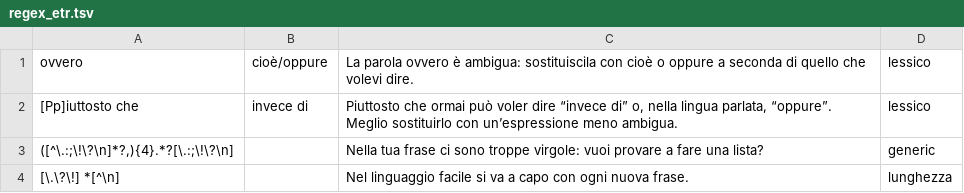
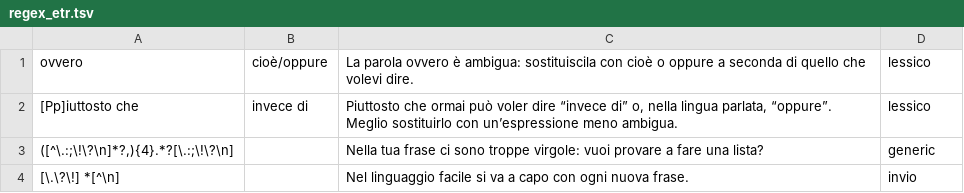
Before and after one commit to flometis/FLO, a TSV file: backend/files/regex_etr.tsv, drawn as a sheet.

```diff
--- a/backend/files/regex_etr.tsv
+++ b/backend/files/regex_etr.tsv
@@ -3,2 +3,2 @@ ovvero	cioè/oppure	La parola ovvero è ambigua: sostituiscila con cioè o oppur
 ([^\.:;\!\?\n]*?,){4}.*?[\.:;\!\?\n]		Nella tua frase ci sono troppe virgole: vuoi provare a fare una lista?	generic
-[\.\?\!] *[^\n]		Nel linguaggio facile si va a capo con ogni nuova frase.	lunghezza
+[\.\?\!] *[^\n]		Nel linguaggio facile si va a capo con ogni nuova frase.	invio
```
Also changed, not shown: backend/files/regex_plain.tsv, 3 other files.
